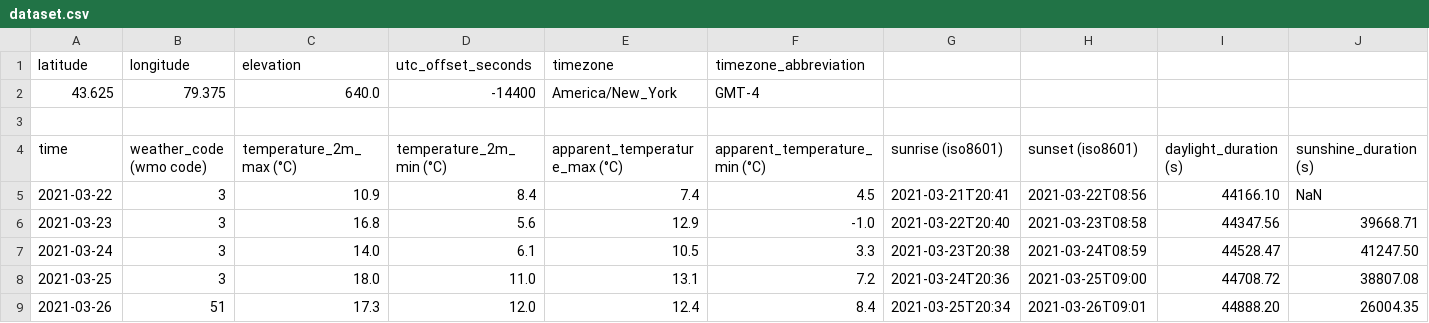
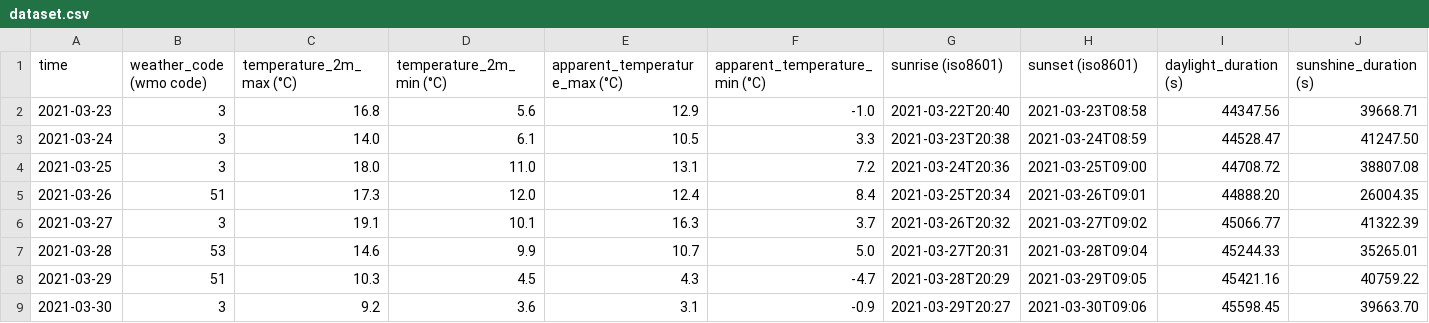
Before and after one commit to nstranges/MLOps-Project, a CSV file: data/dataset.csv, drawn as a sheet; only a part is shown; the shorter side is filled out with more unchanged rows; rows hold the shown columns only; the diff names each change by its address in the sheet, - before the commit and + after, or states it on an @@ line.

Commit message:
data Exploration and model training

```diff
--- a/data/dataset.csv
+++ b/data/dataset.csv
-row 1: latitude | longitude | elevation | utc_offset_seconds | timezone | timezone_abbreviation
-row 2: 43.625 | 79.375 | 640.0 | -14400 | America/New_York | GMT-4
-row 3: (empty)
-row 5: 2021-03-22 | 3 | 10.9 | 8.4 | 7.4 | 4.5 | 2021-03-21T20:41 | 2021-03-22T08:56 | 44166.10 | NaN
```
Also changed, not shown: 6 other files.
